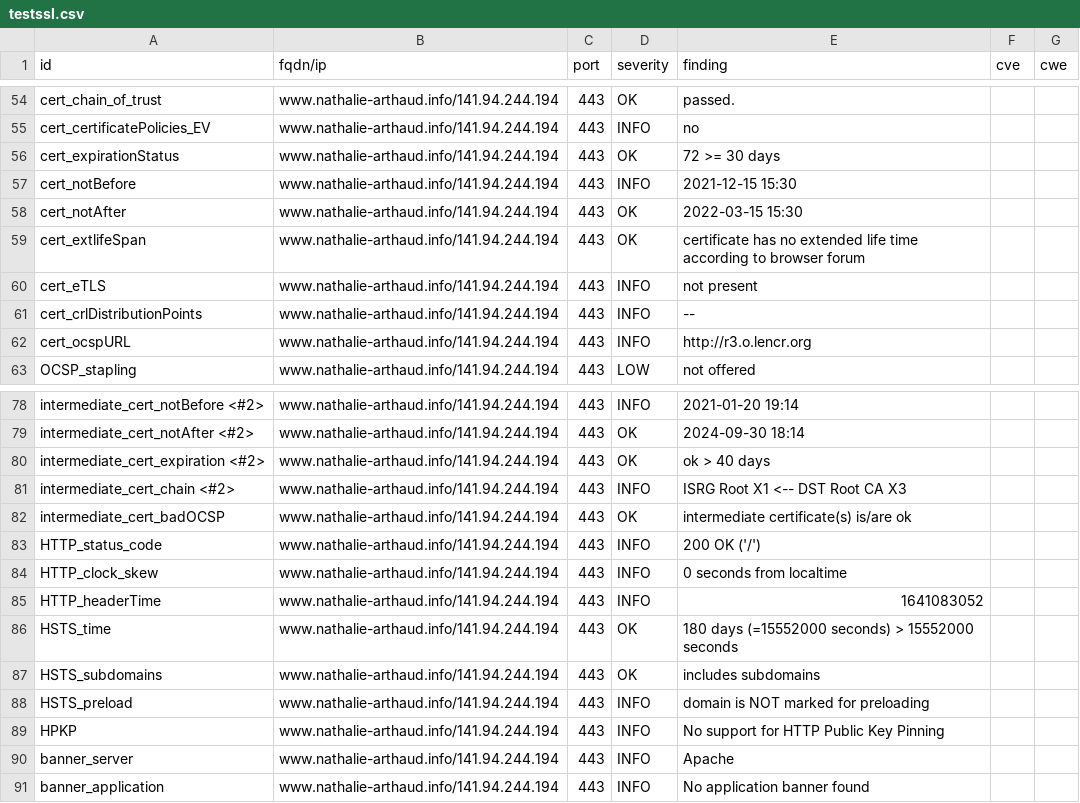
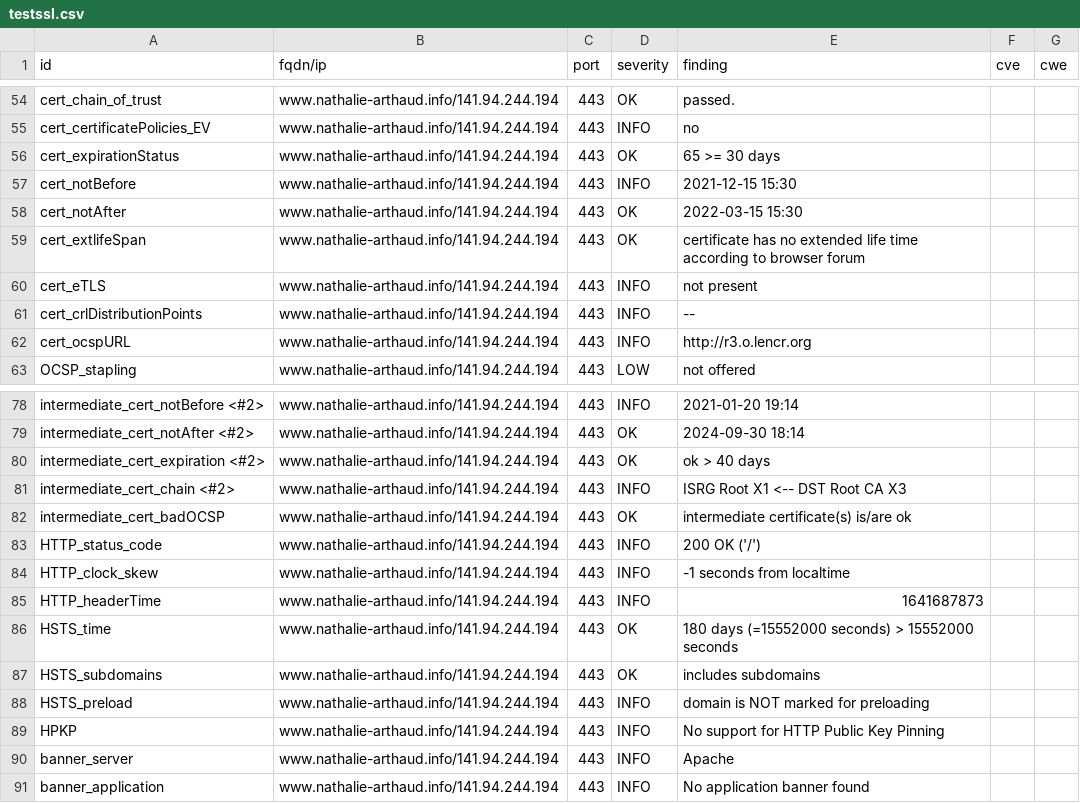
Before and after one commit to revolunet/candidats-2022, a CSV file: results/aHR0cHM6Ly93d3cubmF0aGFsaWUtYXJ0aGF1ZC5pbmZv/testssl.csv, drawn as a sheet; only a part is shown, gaps mark what is left out.

```diff
--- a/results/aHR0cHM6Ly93d3cubmF0aGFsaWUtYXJ0aGF1ZC5pbmZv/testssl.csv
+++ b/results/aHR0cHM6Ly93d3cubmF0aGFsaWUtYXJ0aGF1ZC5pbmZv/testssl.csv
@@ -55,3 +55,3 @@
 "cert_certificatePolicies_EV","www.nathalie-arthaud.info/141.94.244.194","443","INFO","no","",""
-"cert_expirationStatus","www.nathalie-arthaud.info/141.94.244.194","443","OK","72 >= 30 days","",""
+"cert_expirationStatus","www.nathalie-arthaud.info/141.94.244.194","443","OK","65 >= 30 days","",""
 "cert_notBefore","www.nathalie-arthaud.info/141.94.244.194","443","INFO","2021-12-15 15:30","",""
@@ -83,4 +83,4 @@
 "HTTP_status_code","www.nathalie-arthaud.info/141.94.244.194","443","INFO","200 OK ('/')","",""
-"HTTP_clock_skew","www.nathalie-arthaud.info/141.94.244.194","443","INFO","0 seconds from localtime","",""
-"HTTP_headerTime","www.nathalie-arthaud.info/141.94.244.194","443","INFO","1641083052","",""
+"HTTP_clock_skew","www.nathalie-arthaud.info/141.94.244.194","443","INFO","-1 seconds from localtime","",""
+"HTTP_headerTime","www.nathalie-arthaud.info/141.94.244.194","443","INFO","1641687873","",""
 "HSTS_time","www.nathalie-arthaud.info/141.94.244.194","443","OK","180 days (=15552000 seconds) > 15552000 seconds","",""
```
Also changed, not shown: 8 other files.
